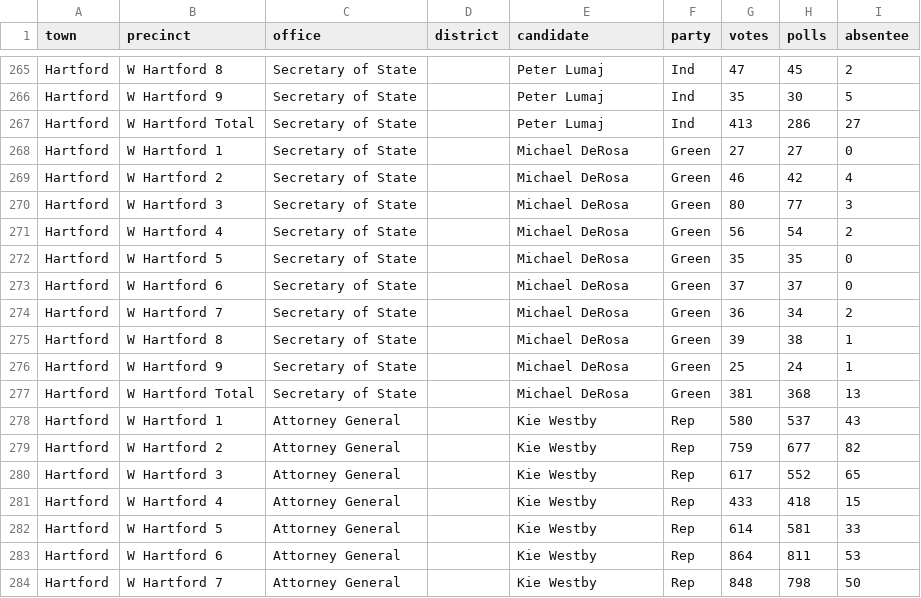
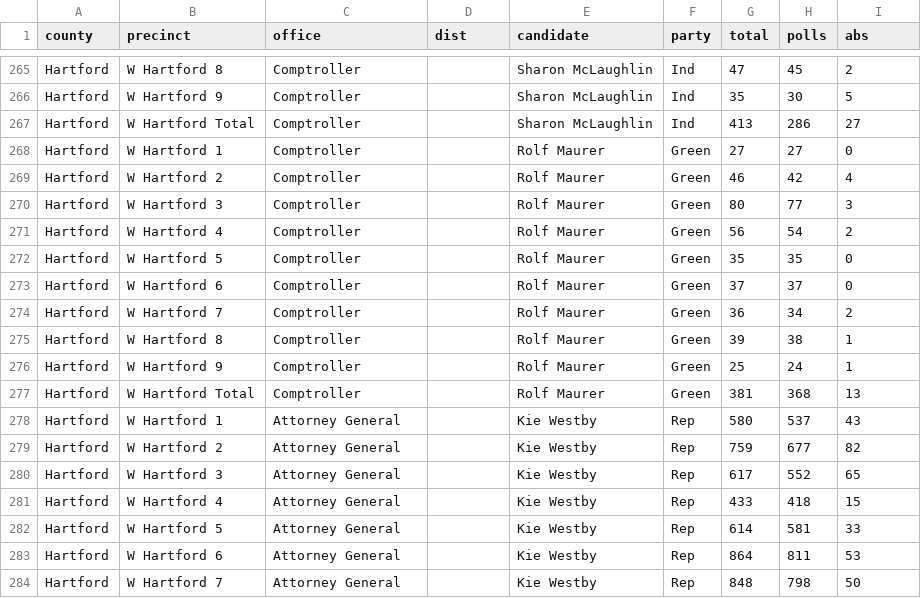
Before and after one commit to openelections/openelections-data-ct, a CSV file: 2014/20141104__ct__general__west_hartford__precinct.csv, drawn as a sheet; only a part is shown, gaps mark what is left out; the diff covers the shown part only; the diff names each change by its address in the sheet, - before the commit and + after, or states it on an @@ line.

```diff
--- a/2014/20141104__ct__general__west_hartford__precinct.csv
+++ b/2014/20141104__ct__general__west_hartford__precinct.csv
-A1: town
+A1: county
-D1: district
+D1: dist
-G1: votes
+G1: total
-I1: absentee
+I1: abs
-C265:C277 (office): Secretary of State
+C265:C277 (office): Comptroller
-E265:E267 (candidate): Peter Lumaj
+E265:E267 (candidate): Sharon McLaughlin
-E268:E277 (candidate): Michael DeRosa
+E268:E277 (candidate): Rolf Maurer
```
Also changed, not shown: 54 edited cells elsewhere in this file, 2014/20141104__ct__general__westport__precinct.csv, 1 other file.
